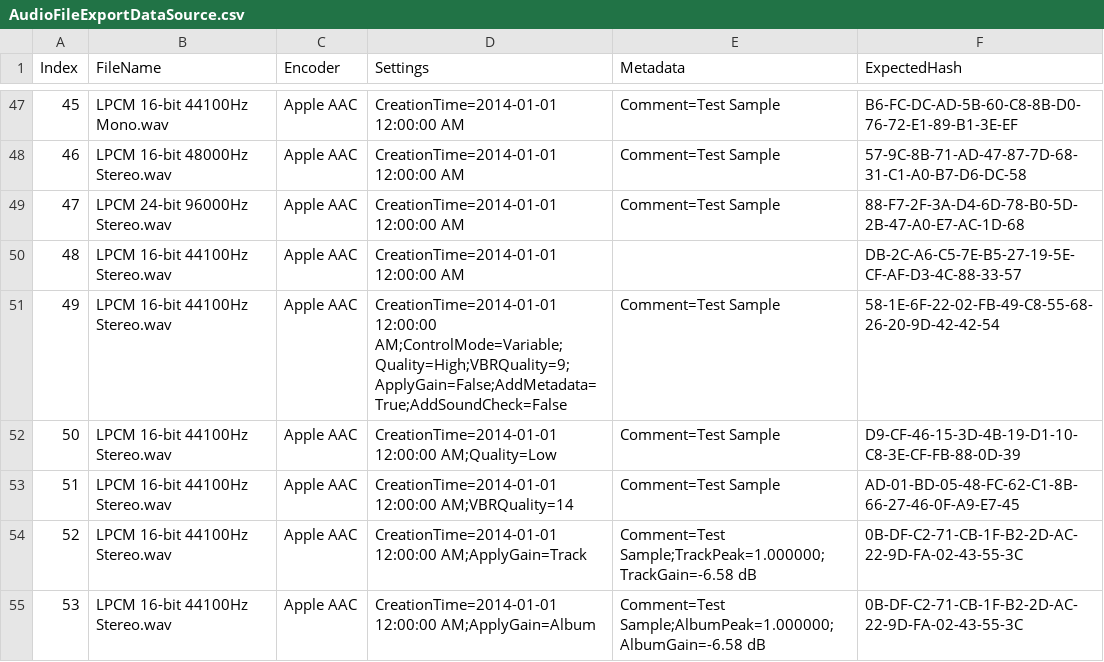
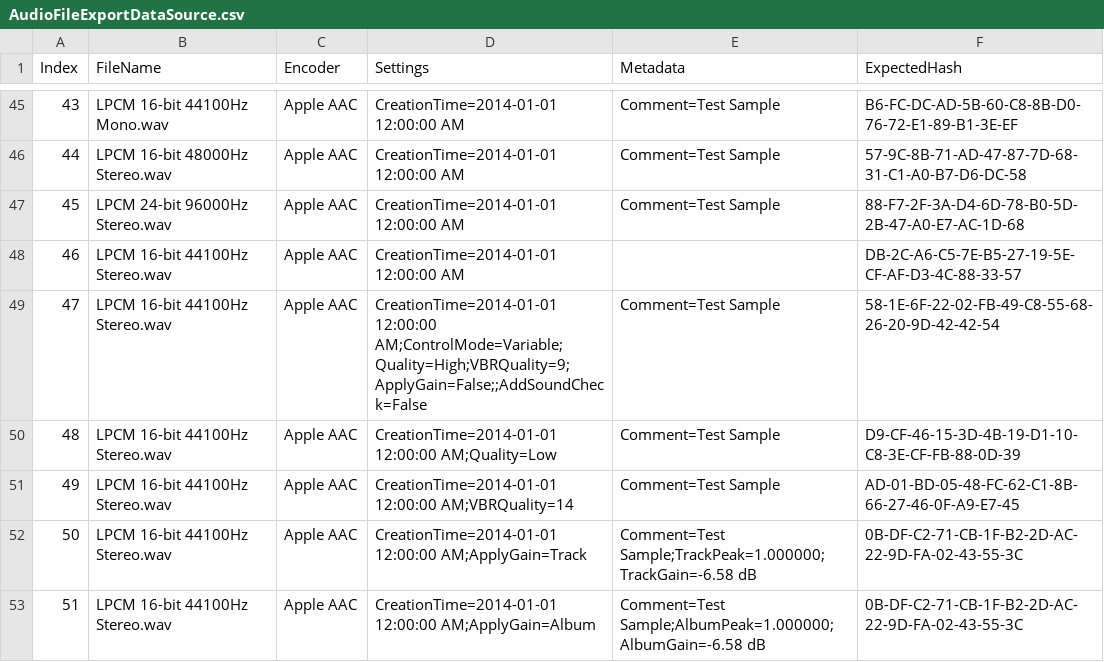
Before and after one commit to jherby2k/PowerShellAudio, a CSV file: PowerShellAudio.UnitTests/AudioFileExportDataSource.csv, drawn as a sheet; only a part is shown, gaps mark what is left out; addresses are those after the commit; the diff covers the shown part only; the diff names each change by its address in the sheet, - before the commit and + after, or states it on an @@ line.

Commit message:
Removed AddMetadata setting from extensions

```diff
--- a/PowerShellAudio.UnitTests/AudioFileExportDataSource.csv
+++ b/PowerShellAudio.UnitTests/AudioFileExportDataSource.csv
@@ column A (Index) renumbered from row 24 down @@
-D49 (Settings): CreationTime=2014-01-01 12:00:00 AM;ControlMode=Variable;Quality=High;VBRQuality=9;ApplyGain=False;AddMetadata=True;AddSoundCheck=False
+D49 (Settings): CreationTime=2014-01-01 12:00:00 AM;ControlMode=Variable;Quality=High;VBRQuality=9;ApplyGain=False;;AddSoundCheck=False
```
Also changed, not shown: 5 removed rows and 4 edited cells elsewhere in this file, PowerShellAudio.UnitTests/AudioFileSaveMetadataDataSource.csv, 22 other files.
